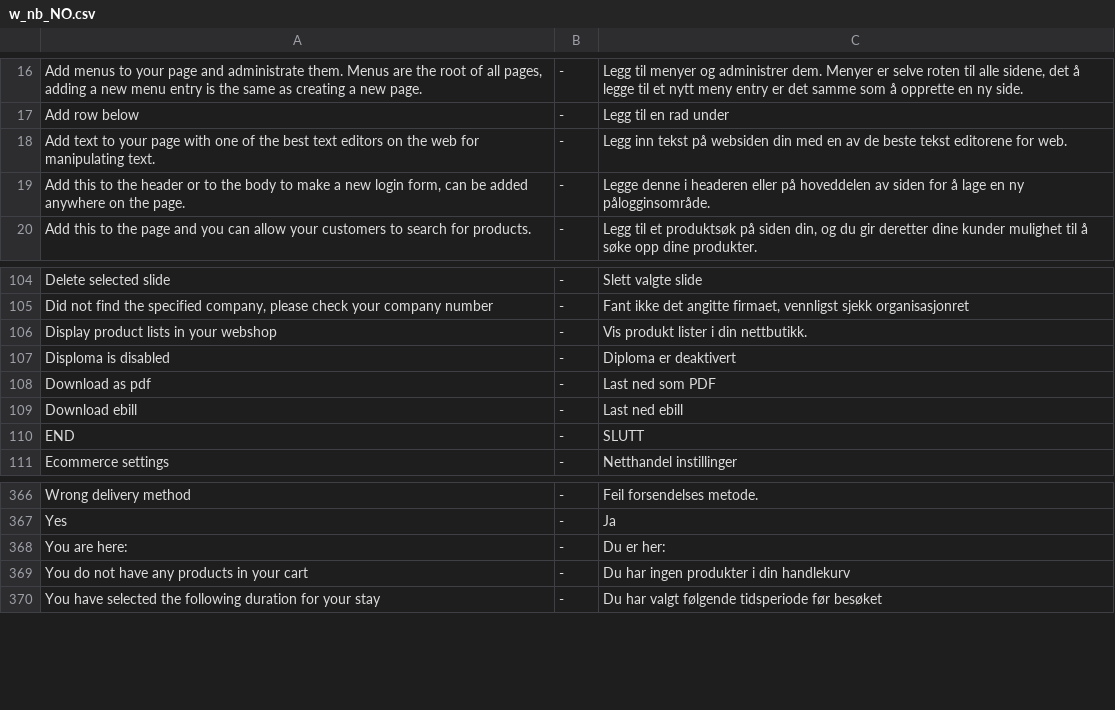
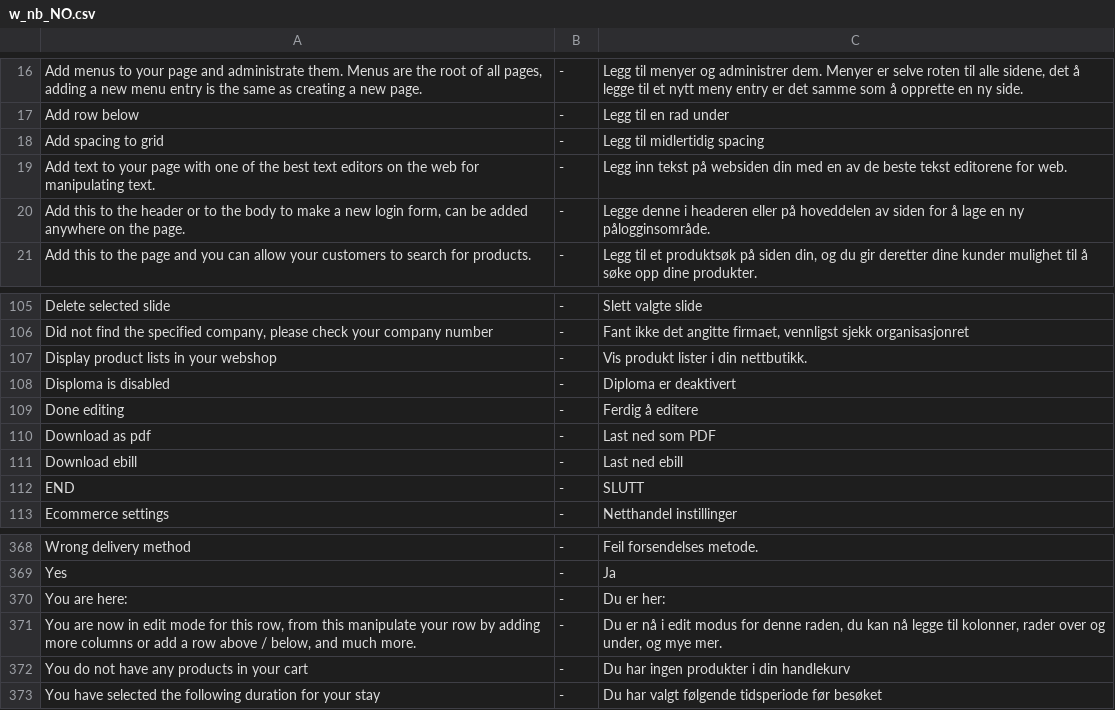
Before and after one commit to tamzidoronno/zaui-v4, a CSV file: com.getshop.client/ROOT/translation/w_nb_NO.csv, drawn as a sheet; only a part is shown, gaps mark what is left out; the diff names each change by its address in the sheet, - before the commit and + after, or states it on an @@ line.

Commit message:
small fix for carousel and translation.

```diff
--- a/com.getshop.client/ROOT/translation/w_nb_NO.csv
+++ b/com.getshop.client/ROOT/translation/w_nb_NO.csv
+row 18: Add spacing to grid | - | Legg til midlertidig spacing
+row 109: Done editing | - | Ferdig å editere
+row 371: You are now in edit mode for this row, from this manipulate your row by adding more columns or add a row above / below, and much more. | - | Du er nå i edit modus for denne raden, du kan nå legge til kolonner, rader over og under, og mye mer.
```
Also changed, not shown: com.getshop.client/ROOT/translation/f_base.csv, com.getshop.client/ROOT/translation/stripped/w_en_en.csv, 12 other files.
